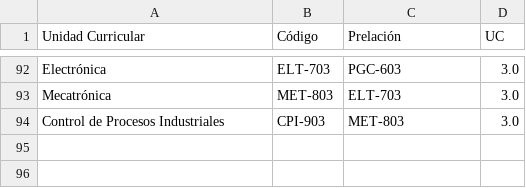
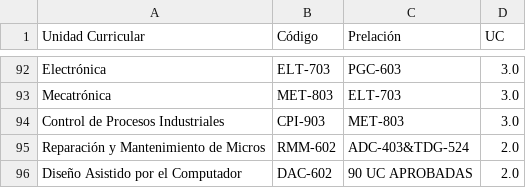
Before and after one commit to JoshuaCarrera/PensumViewer, a CSV file: relaciones.csv, drawn as a sheet; only a part is shown, gaps mark what is left out; the diff names each change by its address in the sheet, - before the commit and + after, or states it on an @@ line.

```diff
--- a/relaciones.csv
+++ b/relaciones.csv
+row 95: Reparación y Mantenimiento de Micros | RMM-602 | ADC-403&TDG-524 | 2.0
+row 96: Diseño Asistido por el Computador | DAC-602 | 90 UC APROBADAS | 2.0
```
Also changed, not shown: doc.csv, 1 other file.
